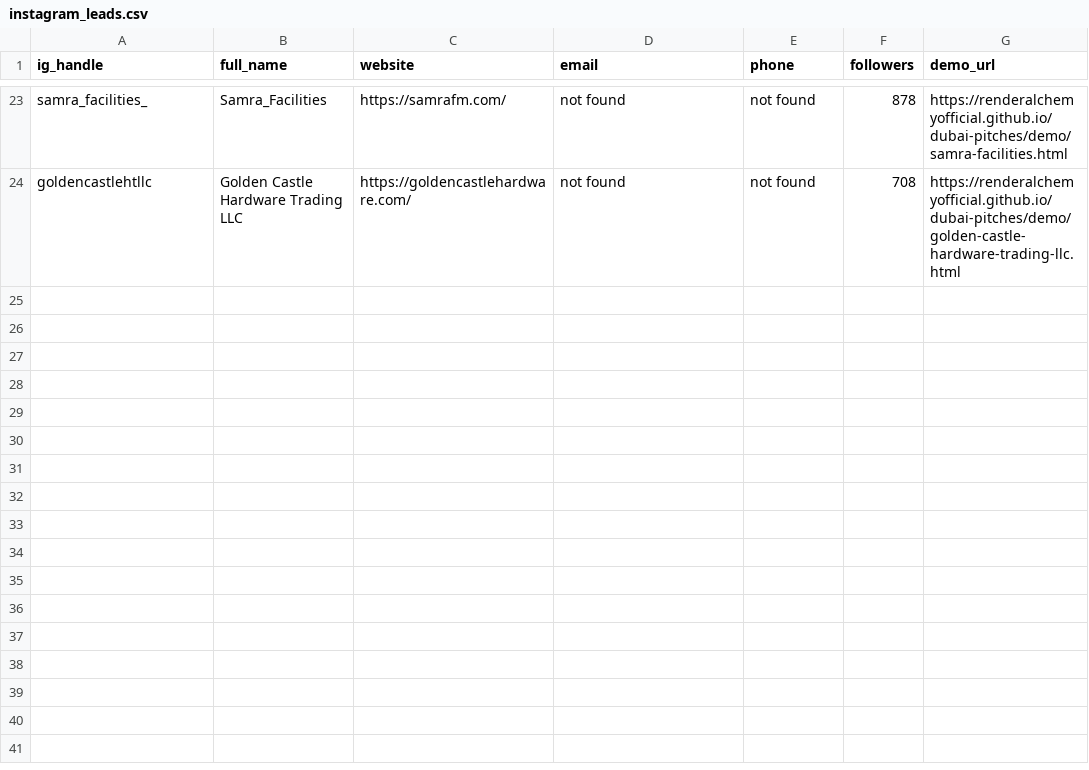
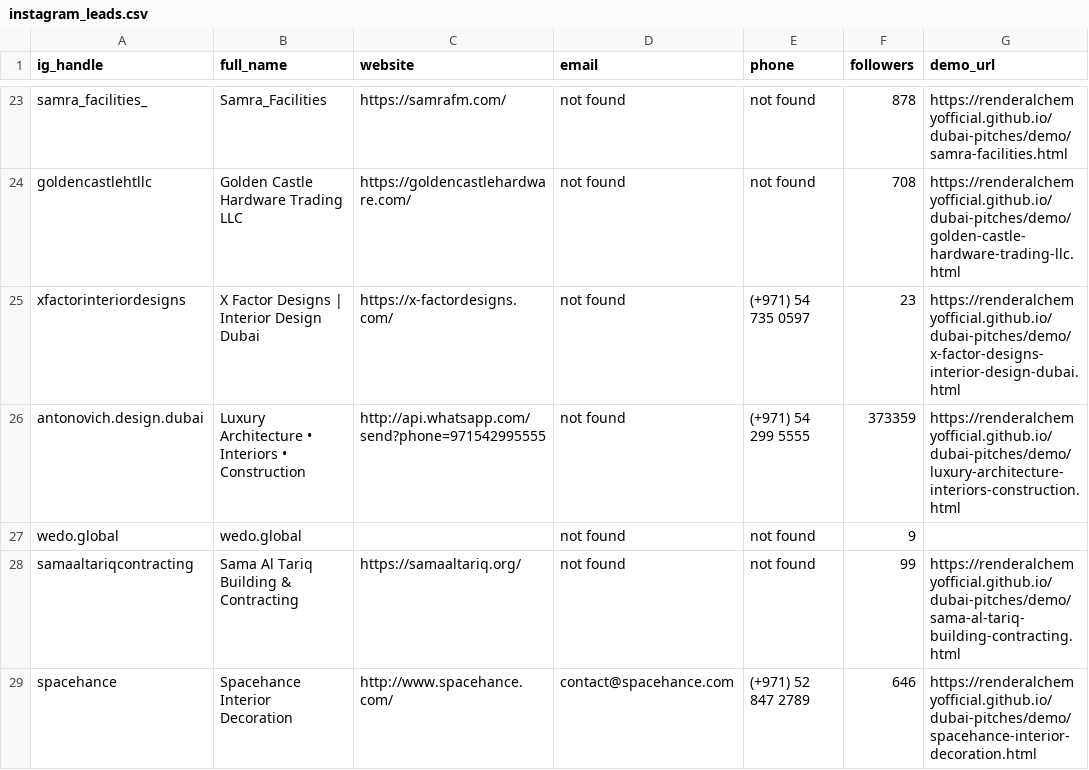
Before and after one commit to renderalchemyofficial/dubai-pitches, a CSV file: instagram_leads.csv, drawn as a sheet; only a part is shown, gaps mark what is left out; the diff names each change by its address in the sheet, - before the commit and + after, or states it on an @@ line.

Commit message:
Instagram run 2026-06-22: batch 2

```diff
--- a/instagram_leads.csv
+++ b/instagram_leads.csv
+row 25: xfactorinteriordesigns | X Factor Designs | Interior Design Dubai | https://x-factordesigns.com/ | not found | (+971) 54 735 0597 | 23 | https://renderalchemyofficial.github.io/dubai-pitches/demo/x-factor-designs-interior-design-dubai.html
+row 26: antonovich.design.dubai | Luxury Architecture • Interiors • Construction | http://api.whatsapp.com/send?phone=971542995555 | not found | (+971) 54 299 5555 | 373359 | https://renderalchemyofficial.github.io/dubai-pitches/demo/luxury-architecture-interiors-construction.html
+row 27: wedo.global | wedo.global |  | not found | not found | 9
+row 28: samaaltariqcontracting | Sama Al Tariq Building & Contracting | https://samaaltariq.org/ | not found | not found | 99 | https://renderalchemyofficial.github.io/dubai-pitches/demo/sama-al-tariq-building-contracting.html
+row 29: spacehance | Spacehance Interior Decoration | http://www.spacehance.com/ | contact@spacehance.com | (+971) 52 847 2789 | 646 | https://renderalchemyofficial.github.io/dubai-pitches/demo/spacehance-interior-decoration.html
```
Also changed, not shown: 4 other files.
